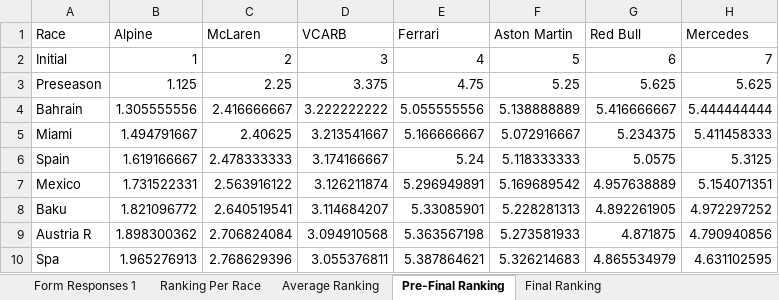
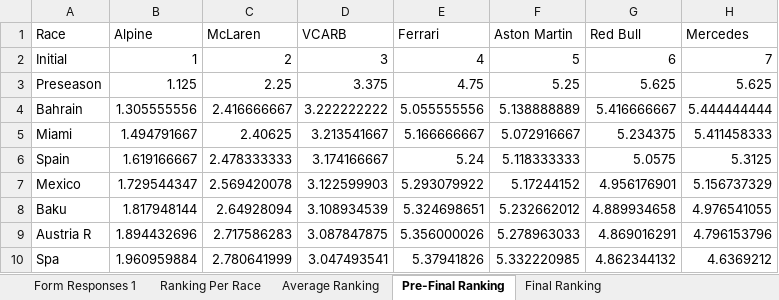
Before and after one commit to PKnowlez/TheAlternativeF1, an Excel workbook: The Alternative F1 Season 4 Power Rankings (Responses).xlsx, sheet Pre-Final Ranking, drawn as a sheet; only a part is shown; values as stored, in another font and other column widths than the file's, no borders; charts and pictures not drawn; the diff covers the shown part only; the diff names each change by its address in the sheet, - before the commit and + after, or states it on an @@ line.

Commit message:
zadnvoort power Rankings

```diff
--- a/The Alternative F1 Season 4 Power Rankings (Responses).xlsx (sheet Pre-Final Ranking)
+++ b/The Alternative F1 Season 4 Power Rankings (Responses).xlsx (sheet Pre-Final Ranking)
-B7 (Alpine): 1.731522331
+B7 (Alpine): 1.729544347
-C7 (McLaren): 2.563916122
+C7 (McLaren): 2.569420078
-D7 (VCARB): 3.126211874
+D7 (VCARB): 3.122599903
-E7 (Ferrari): 5.296949891
+E7 (Ferrari): 5.293079922
-F7 (Aston Martin): 5.169689542
+F7 (Aston Martin): 5.17244152
-G7 (Red Bull): 4.957638889
+G7 (Red Bull): 4.956176901
-H7 (Mercedes): 5.154071351
+H7 (Mercedes): 5.156737329
-B8 (Alpine): 1.821096772
+B8 (Alpine): 1.817948144
-C8 (McLaren): 2.640519541
+C8 (McLaren): 2.64928094
-D8 (VCARB): 3.114684207
+D8 (VCARB): 3.108934539
-E8 (Ferrari): 5.33085901
+E8 (Ferrari): 5.324698651
-F8 (Aston Martin): 5.228281313
+F8 (Aston Martin): 5.232662012
-G8 (Red Bull): 4.892261905
+G8 (Red Bull): 4.889934658
-H8 (Mercedes): 4.972297252
+H8 (Mercedes): 4.976541055
-B9 (Alpine): 1.898300362
+B9 (Alpine): 1.894432696
-C9 (McLaren): 2.706824084
+C9 (McLaren): 2.717586283
-D9 (VCARB): 3.094910568
+D9 (VCARB): 3.087847875
-E9 (Ferrari): 5.363567198
+E9 (Ferrari): 5.356000026
-F9 (Aston Martin): 5.273581933
+F9 (Aston Martin): 5.278963033
-G9 (Red Bull): 4.871875
+G9 (Red Bull): 4.869016291
-H9 (Mercedes): 4.790940856
+H9 (Mercedes): 4.796153796
-B10 (Alpine): 1.965276913
+B10 (Alpine): 1.960959884
-C10 (McLaren): 2.768629396
+C10 (McLaren): 2.780641999
-D10 (VCARB): 3.055376811
+D10 (VCARB): 3.047493541
-E10 (Ferrari): 5.387864621
+E10 (Ferrari): 5.37941826
-F10 (Aston Martin): 5.326214683
+F10 (Aston Martin): 5.332220985
-G10 (Red Bull): 4.865534979
+G10 (Red Bull): 4.862344132
-H10 (Mercedes): 4.631102595
+H10 (Mercedes): 4.6369212
```
Also changed, not shown: 1 added row and 14 edited cells elsewhere in this sheet, sheet Average Ranking, sheet Form Responses 1, sheet Ranking Per Race, sheet Final Ranking, 2 other files.
